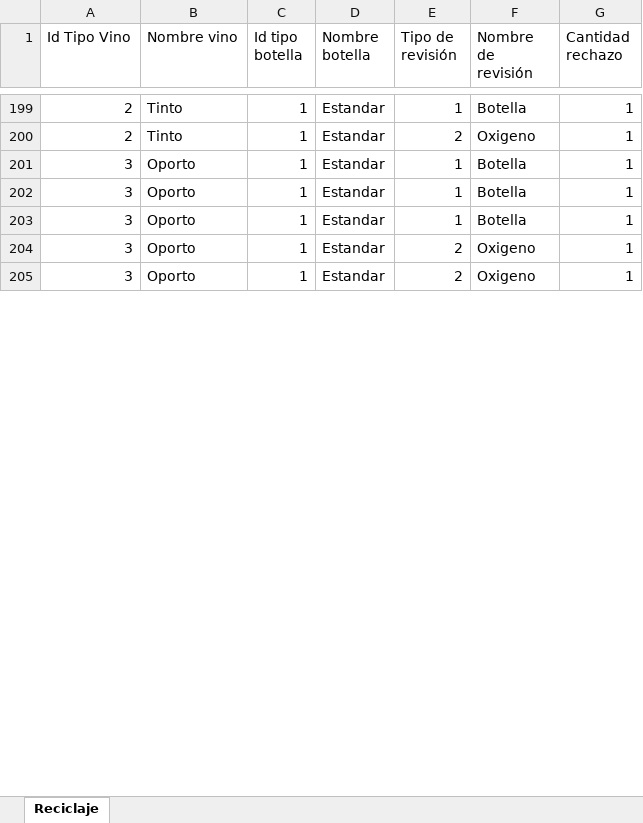
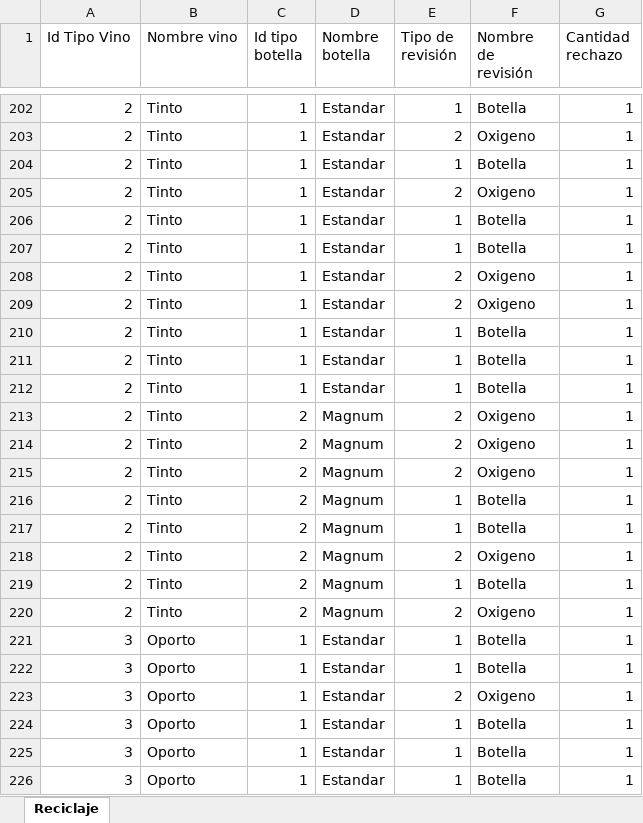
Before and after one commit to herrera1506/PModela, an Excel workbook: reporte2_P21.xlsx, sheet Reciclaje, drawn as a sheet; only a part is shown, gaps mark what is left out; the shorter side is filled out with more unchanged rows; values as stored, in another font and other column widths than the file's, no borders; the diff covers the shown part only; the diff names each change by its address in the sheet, - before the commit and + after, or states it on an @@ line.

```diff
--- a/reporte2_P21.xlsx (sheet Reciclaje)
+++ b/reporte2_P21.xlsx (sheet Reciclaje)
@@ row 167 moved to row 204: 2 @@
+row 205: 2 | Tinto | 1 | Estandar | 2 | Oxigeno | 1
@@ row 169 moved to row 206: 2 @@
@@ row 170 moved to row 207: 2 @@
+row 208: 2 | Tinto | 1 | Estandar | 2 | Oxigeno | 1
+row 209: 2 | Tinto | 1 | Estandar | 2 | Oxigeno | 1
+row 210: 2 | Tinto | 1 | Estandar | 1 | Botella | 1
+row 211: 2 | Tinto | 1 | Estandar | 1 | Botella | 1
+row 212: 2 | Tinto | 1 | Estandar | 1 | Botella | 1
+row 213: 2 | Tinto | 2 | Magnum | 2 | Oxigeno | 1
+row 214: 2 | Tinto | 2 | Magnum | 2 | Oxigeno | 1
+row 215: 2 | Tinto | 2 | Magnum | 2 | Oxigeno | 1
+row 216: 2 | Tinto | 2 | Magnum | 1 | Botella | 1
+row 217: 2 | Tinto | 2 | Magnum | 1 | Botella | 1
+row 218: 2 | Tinto | 2 | Magnum | 2 | Oxigeno | 1
+row 219: 2 | Tinto | 2 | Magnum | 1 | Botella | 1
+row 220: 2 | Tinto | 2 | Magnum | 2 | Oxigeno | 1
@@ row 105 moved to row 221: 3 @@
@@ row 106 moved to row 222: 3 @@
@@ row 159 moved to row 223: 3 @@
```
Also changed, not shown: 32 added rows, 34 removed rows, 94 moved rows and 2 edited cells elsewhere in this sheet, 4 other files.
